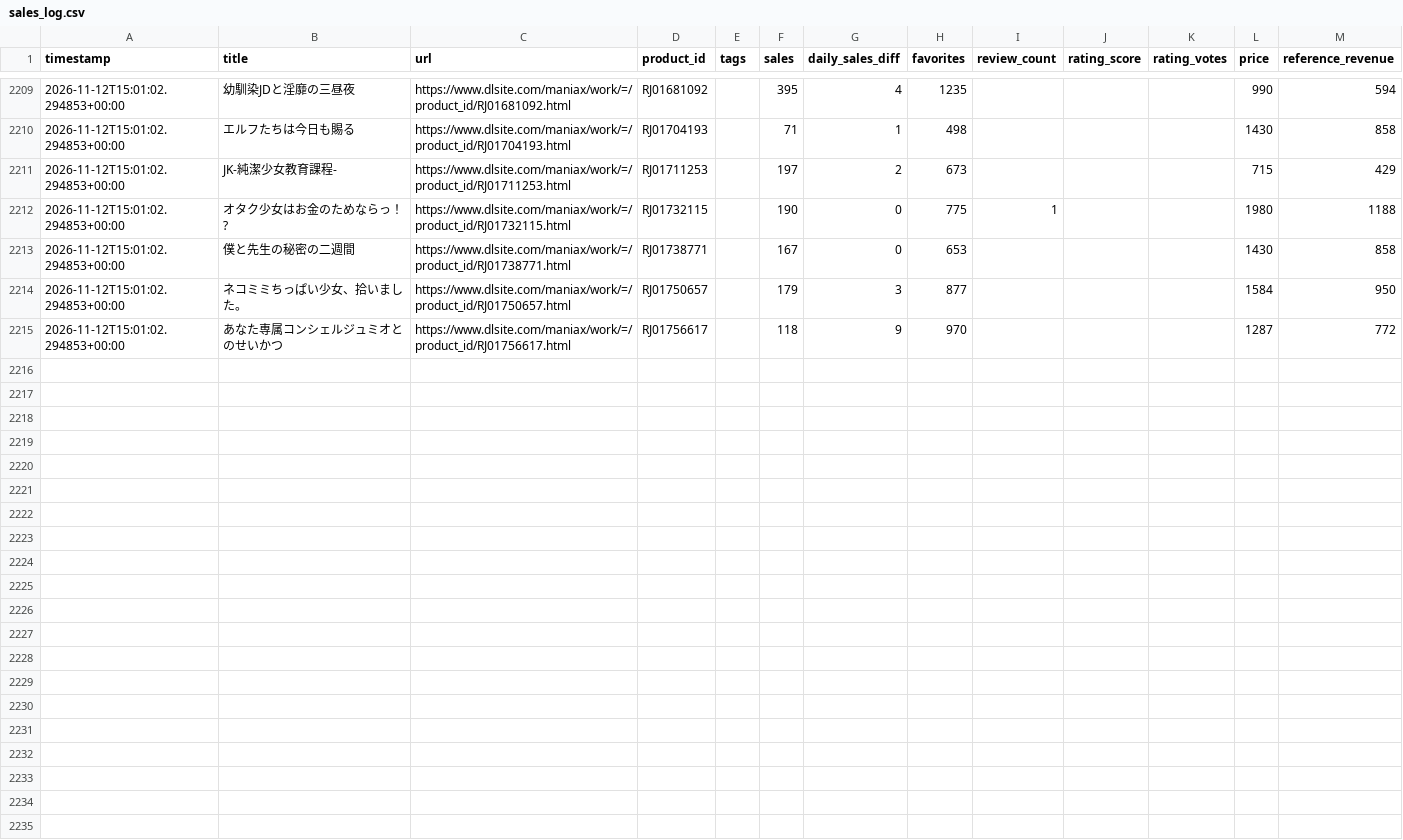
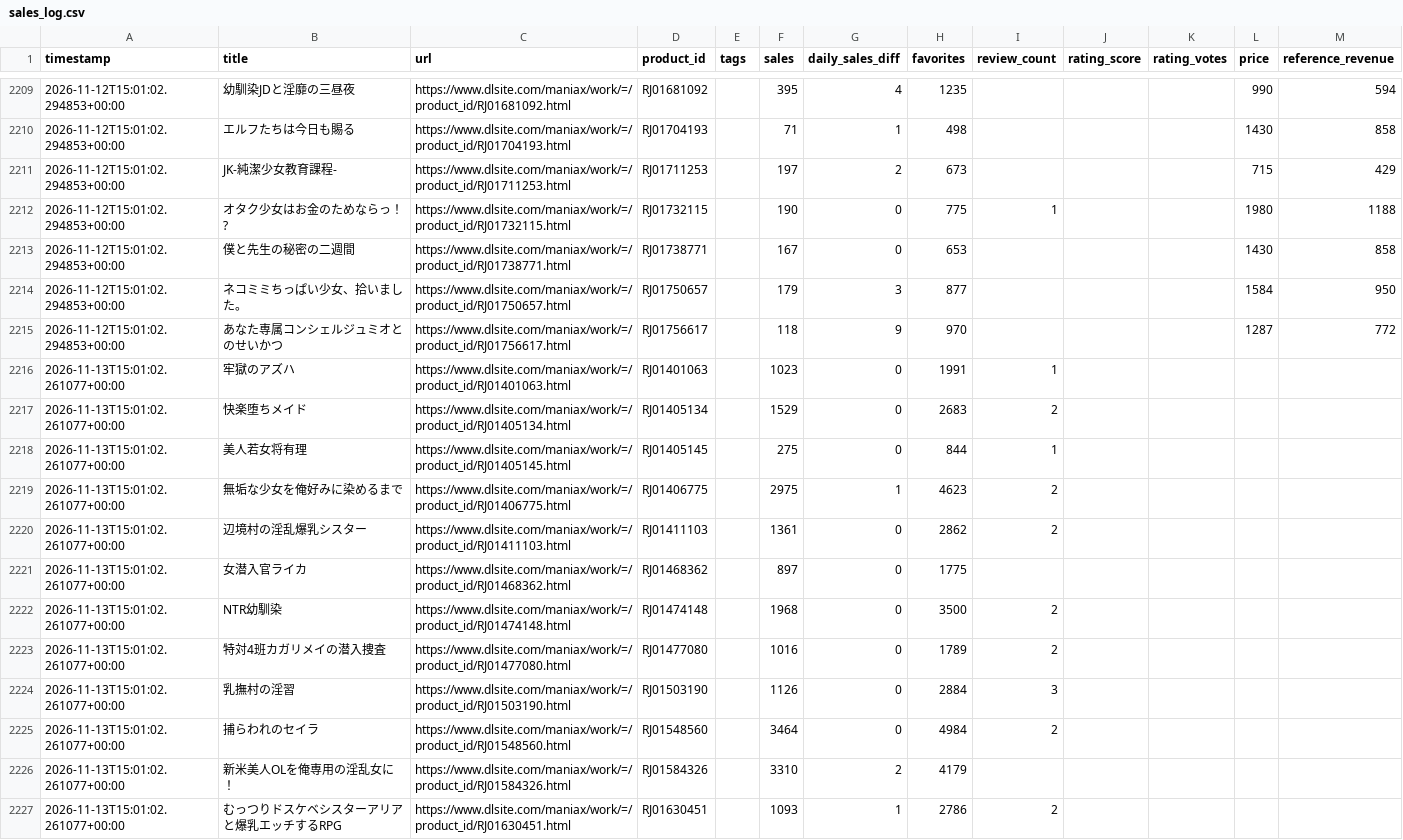
Before and after one commit to LopFuzzy/my-sales-watcher, a CSV file: data/sales_log.csv, drawn as a sheet; only a part is shown, gaps mark what is left out; the diff covers the shown part only.

Commit message:
Update sales log (local PC)

```diff
--- a/data/sales_log.csv
+++ b/data/sales_log.csv
@@ -2215 +2215,13 @@
 2026-11-12T15:01:02.294853+00:00,あなた専属コンシェルジュミオとのせいかつ,https://www.dlsite.com/maniax/work/=/product_id/RJ01756617.html,RJ01756617,,118,9,970,,,,1287,772
+2026-11-13T15:01:02.261077+00:00,牢獄のアズハ,https://www.dlsite.com/maniax/work/=/product_id/RJ01401063.html,RJ01401063,,1023,0,1991,1,,,,
+2026-11-13T15:01:02.261077+00:00,快楽堕ちメイド,https://www.dlsite.com/maniax/work/=/product_id/RJ01405134.html,RJ01405134,,1529,0,2683,2,,,,
+2026-11-13T15:01:02.261077+00:00,美人若女将有理,https://www.dlsite.com/maniax/work/=/product_id/RJ01405145.html,RJ01405145,,275,0,844,1,,,,
+2026-11-13T15:01:02.261077+00:00,無垢な少女を俺好みに染めるまで,https://www.dlsite.com/maniax/work/=/product_id/RJ01406775.html,RJ01406775,,2975,1,4623,2,,,,
+2026-11-13T15:01:02.261077+00:00,辺境村の淫乱爆乳シスター,https://www.dlsite.com/maniax/work/=/product_id/RJ01411103.html,RJ01411103,,1361,0,2862,2,,,,
+2026-11-13T15:01:02.261077+00:00,女潜入官ライカ,https://www.dlsite.com/maniax/work/=/product_id/RJ01468362.html,RJ01468362,,897,0,1775,,,,,
+2026-11-13T15:01:02.261077+00:00,NTR幼馴染,https://www.dlsite.com/maniax/work/=/product_id/RJ01474148.html,RJ01474148,,1968,0,3500,2,,,,
+2026-11-13T15:01:02.261077+00:00,特対4班カガリメイの潜入捜査,https://www.dlsite.com/maniax/work/=/product_id/RJ01477080.html,RJ01477080,,1016,0,1789,2,,,,
+2026-11-13T15:01:02.261077+00:00,乳撫村の淫習,https://www.dlsite.com/maniax/work/=/product_id/RJ01503190.html,RJ01503190,,1126,0,2884,3,,,,
+2026-11-13T15:01:02.261077+00:00,捕らわれのセイラ,https://www.dlsite.com/maniax/work/=/product_id/RJ01548560.html,RJ01548560,,3464,0,4984,2,,,,
+2026-11-13T15:01:02.261077+00:00,新米美人OLを俺専用の淫乱女に！,https://www.dlsite.com/maniax/work/=/product_id/RJ01584326.html,RJ01584326,,3310,2,4179,,,,,
+2026-11-13T15:01:02.261077+00:00,むっつりドスケベシスターアリアと爆乳エッチするRPG,https://www.dlsite.com/maniax/work/=/product_id/RJ01630451.html,RJ01630451,,1093,1,2786,2,,,,
```
Also changed, not shown: 11 added rows elsewhere in this file, 1 other file.
